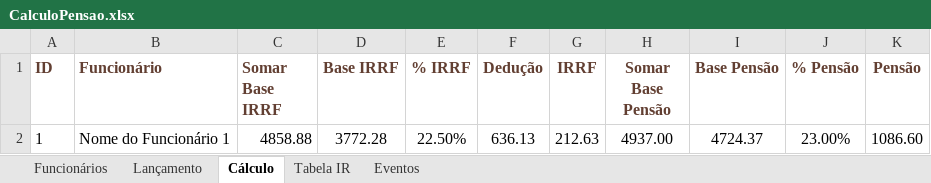
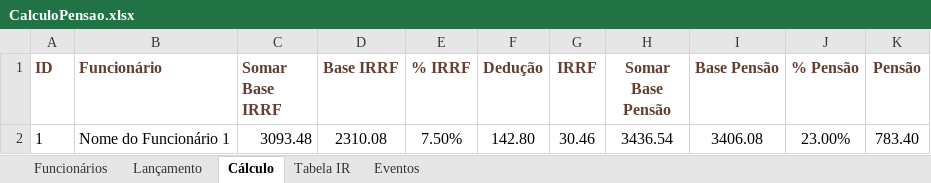
Before and after one commit to NaldoDj-zz/BlackTDN, an Excel workbook: templates/office/excel/rh/pensao/CalculoPensao.xlsx, sheet Cálculo, drawn as a sheet; values as stored, in another font and other column widths than the file's, no borders; table styles not drawn; removed rows and columns are numbered as before the commit, all else as after; the diff names each change by its address in the sheet, - before the commit and + after, or states it on an @@ line.

```diff
--- a/templates/office/excel/rh/pensao/CalculoPensao.xlsx (sheet Cálculo)
+++ b/templates/office/excel/rh/pensao/CalculoPensao.xlsx (sheet Cálculo)
-row 2: 1 | Nome do Funcionário 1 | 4858.88 | 3772.28 | 22.50% | 636.13 | 212.63 | 4937.00 | 4724.37 | 23.00% | 1086.60
+row 2: 1 | Nome do Funcionário 1 | 3093.48 | 2310.08 | 7.50% | 142.80 | 30.46 | 3436.54 | 3406.08 | 23.00% | 783.40
```
Also changed, not shown: sheet Lançamento, sheet Eventos, formulas that keep their value, 1 other file.
